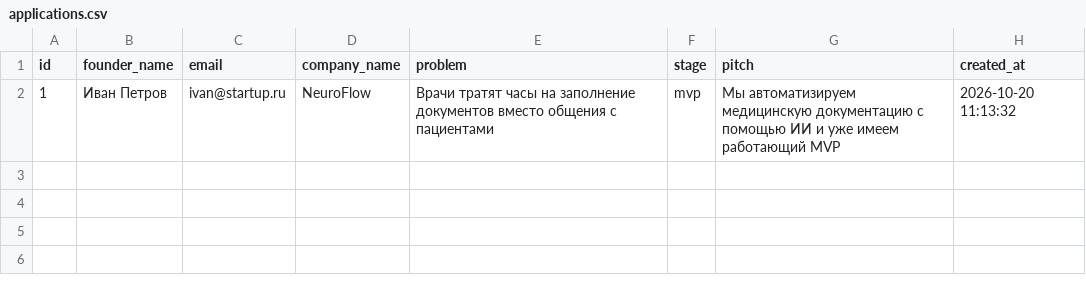
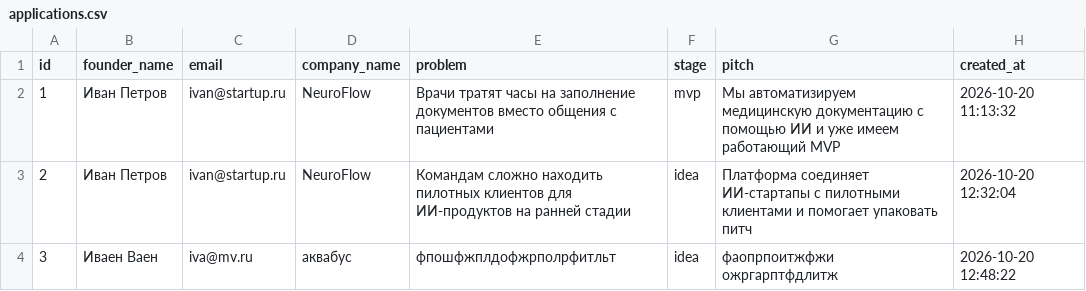
Before and after one commit to ievalentinovich70-jpg/iev-2-6-2-Vibe-Venture, a CSV file: exports/applications.csv, drawn as a sheet.

```diff
--- a/exports/applications.csv
+++ b/exports/applications.csv
@@ -2 +2,3 @@
 1,Иван Петров,ivan@startup.ru,NeuroFlow,Врачи тратят часы на заполнение документов вместо общения с пациентами,mvp,Мы автоматизируем медицинскую документацию с помощью ИИ и уже имеем работающий MVP,2026-10-20 11:13:32
+2,Иван Петров,ivan@startup.ru,NeuroFlow,Командам сложно находить пилотных клиентов для ИИ-продуктов на ранней стадии,idea,Платформа соединяет ИИ-стартапы с пилотными клиентами и помогает упаковать питч,2026-10-20 12:32:04
+3,Иваен Ваен,iva@mv.ru,аквабус,фпошфжплдофжрполрфитльт,idea,фаопрпоитжфжи ожргарптфдлитж,2026-10-20 12:48:22
```
Also changed, not shown: 5 other files.
